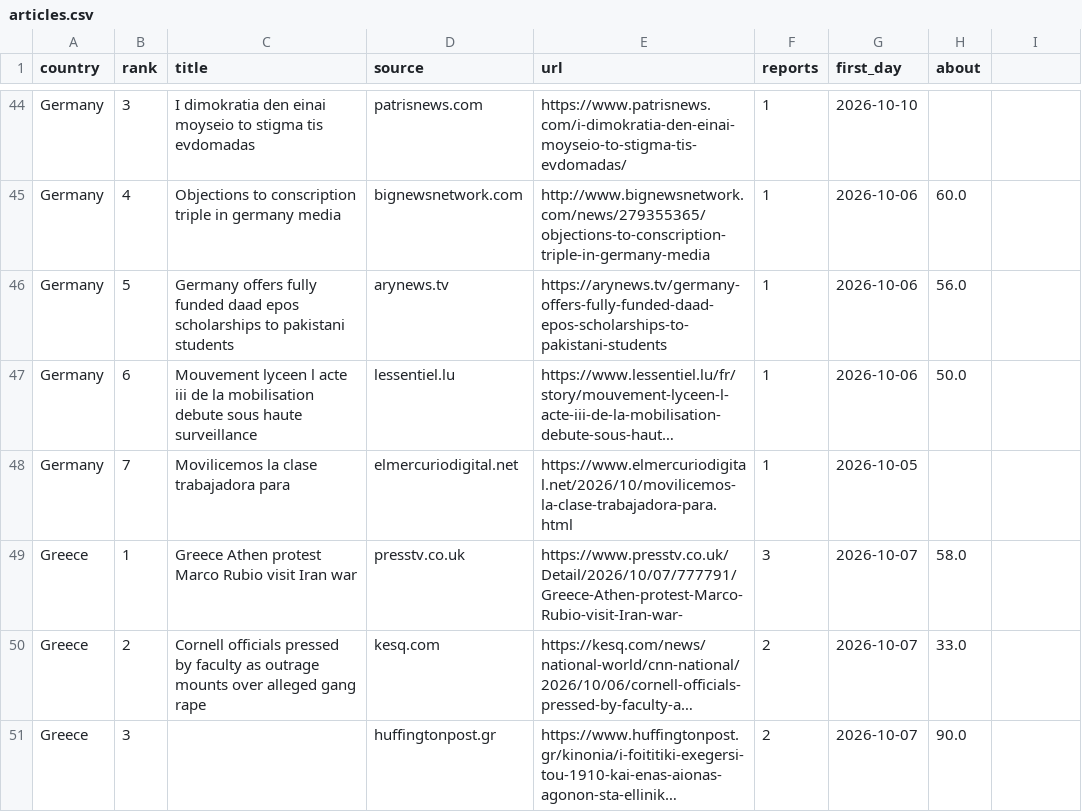
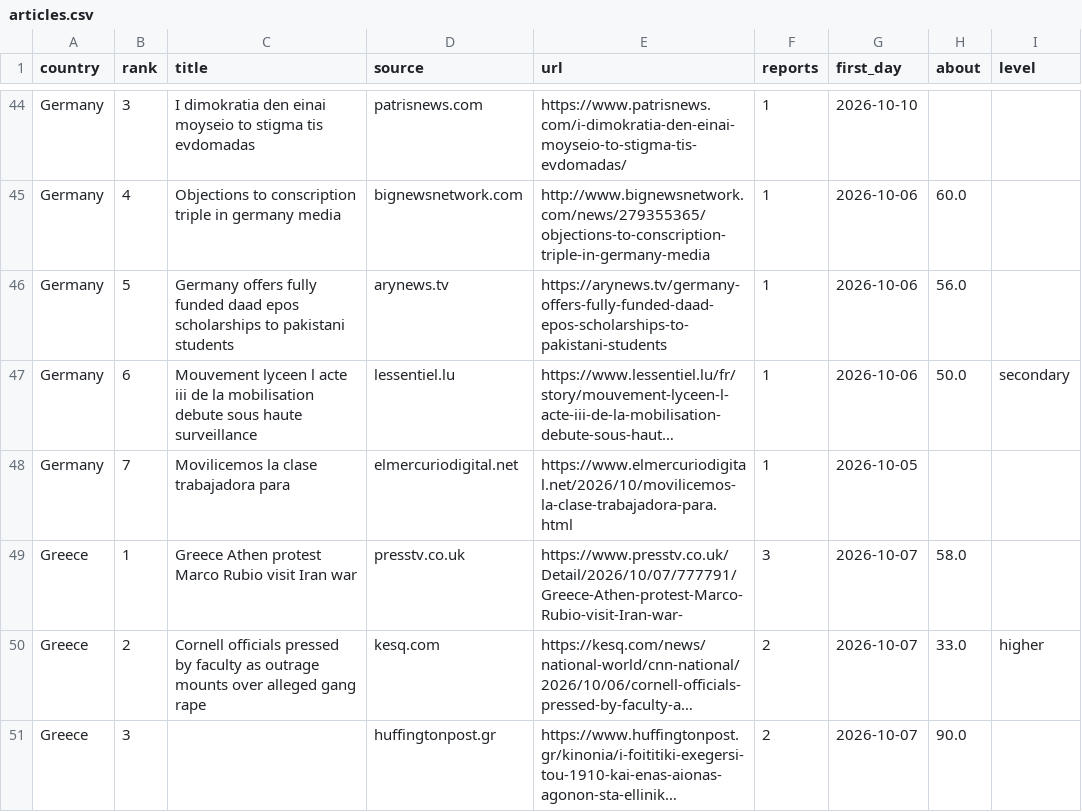
Before and after one commit to roddesbordes-dev/student-protest-tracker, a CSV file: docs/data/articles.csv, drawn as a sheet; only a part is shown, gaps mark what is left out; long unchanged cells end in …; the diff covers the shown part only; the diff names each change by its address in the sheet, - before the commit and + after, or states it on an @@ line.

```diff
--- a/docs/data/articles.csv
+++ b/docs/data/articles.csv
-I1: (empty)
+I1: level
-I47 (level): (empty)
+I47 (level): secondary
-I50 (level): (empty)
+I50 (level): higher
```
Also changed, not shown: 16 edited cells elsewhere in this file, docs/data/forms.csv, docs/data/info.csv, 2 other files.
